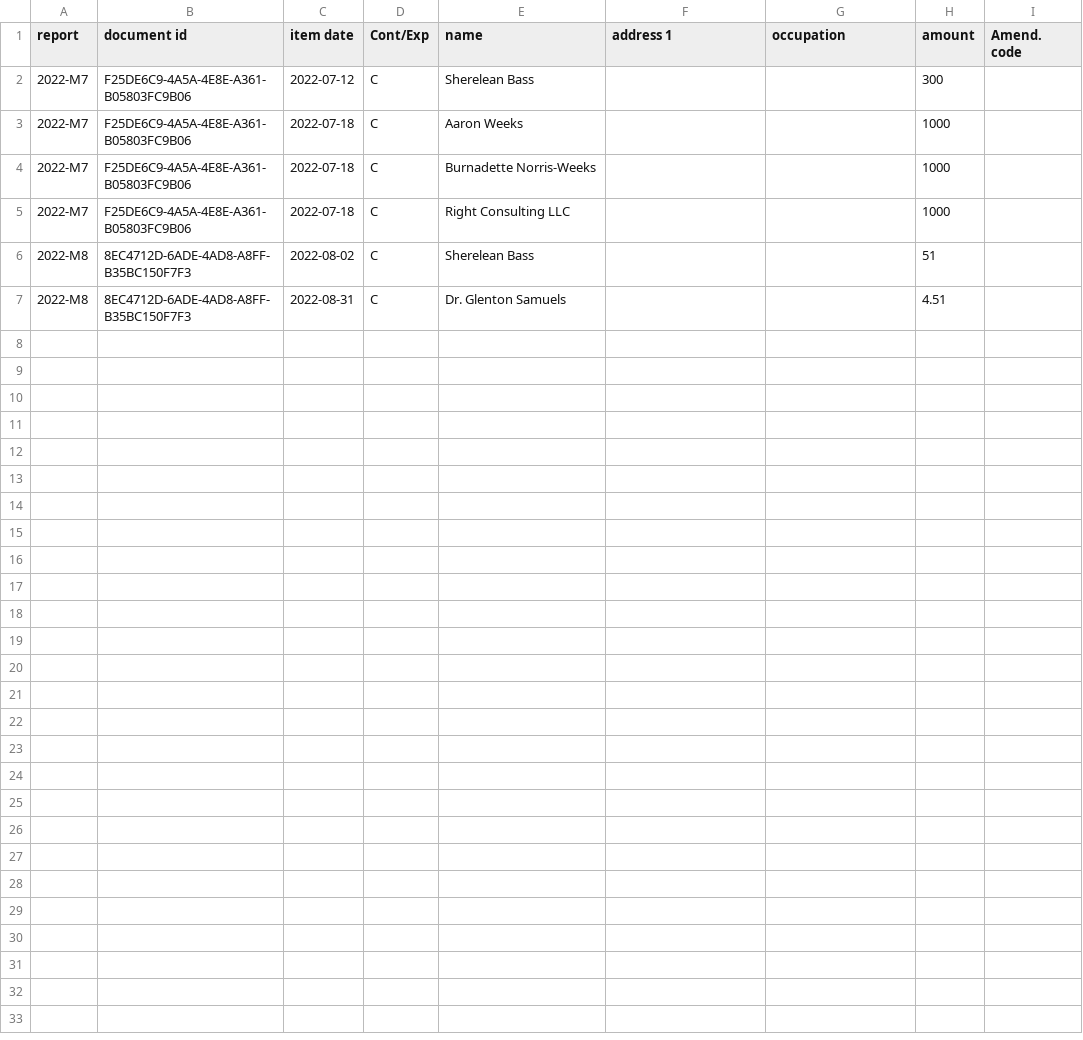
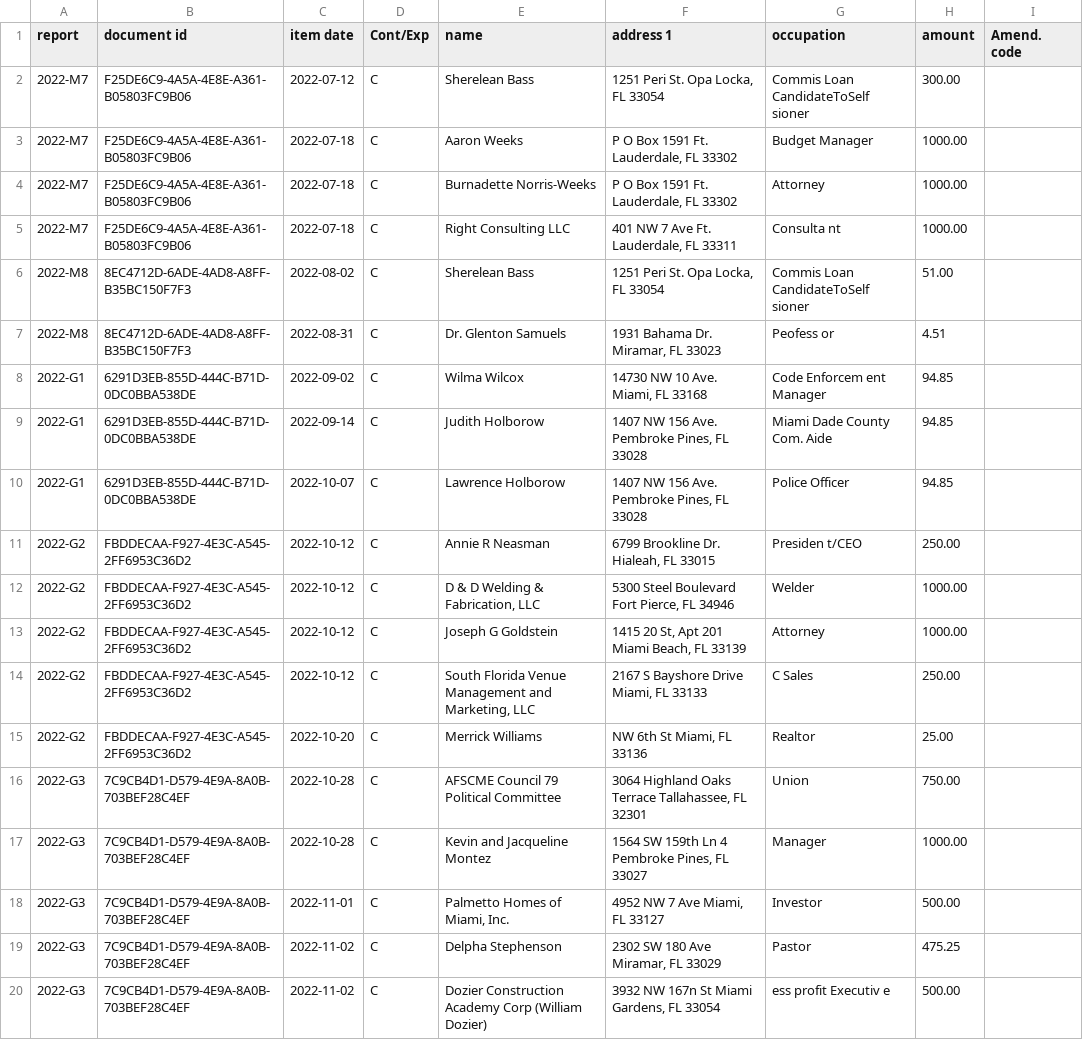
Before and after one commit to Brittybrit/vote-informed, a CSV file: scripts/data/city/opalocka/bass_2022.csv, drawn as a sheet; only a part is shown; the diff covers the shown part only.

```diff
--- a/scripts/data/city/opalocka/bass_2022.csv
+++ b/scripts/data/city/opalocka/bass_2022.csv
@@ -1,7 +1,20 @@
 report,document id,item date,Cont/Exp,name,address 1,occupation,amount,Amend. code
-2022-M7,F25DE6C9-4A5A-4E8E-A361-B05803FC9B06,2022-07-12,C,Sherelean Bass,,,300,
-2022-M7,F25DE6C9-4A5A-4E8E-A361-B05803FC9B06,2022-07-18,C,Aaron Weeks,,,1000,
-2022-M7,F25DE6C9-4A5A-4E8E-A361-B05803FC9B06,2022-07-18,C,Burnadette Norris-Weeks,,,1000,
-2022-M7,F25DE6C9-4A5A-4E8E-A361-B05803FC9B06,2022-07-18,C,Right Consulting LLC,,,1000,
-2022-M8,8EC4712D-6ADE-4AD8-A8FF-B35BC150F7F3,2022-08-02,C,Sherelean Bass,,,51,
-2022-M8,8EC4712D-6ADE-4AD8-A8FF-B35BC150F7F3,2022-08-31,C,Dr. Glenton Samuels,,,4.51,
+2022-M7,F25DE6C9-4A5A-4E8E-A361-B05803FC9B06,2022-07-12,C,Sherelean Bass,"1251 Peri St. Opa Locka, FL 33054",Commis Loan CandidateToSelf sioner,300.00,
+2022-M7,F25DE6C9-4A5A-4E8E-A361-B05803FC9B06,2022-07-18,C,Aaron Weeks,"P O Box 1591 Ft. Lauderdale, FL 33302",Budget Manager,1000.00,
+2022-M7,F25DE6C9-4A5A-4E8E-A361-B05803FC9B06,2022-07-18,C,Burnadette Norris-Weeks,"P O Box 1591 Ft. Lauderdale, FL 33302",Attorney,1000.00,
+2022-M7,F25DE6C9-4A5A-4E8E-A361-B05803FC9B06,2022-07-18,C,Right Consulting LLC,"401 NW 7 Ave Ft. Lauderdale, FL 33311",Consulta nt,1000.00,
+2022-M8,8EC4712D-6ADE-4AD8-A8FF-B35BC150F7F3,2022-08-02,C,Sherelean Bass,"1251 Peri St. Opa Locka, FL 33054",Commis Loan CandidateToSelf sioner,51.00,
+2022-M8,8EC4712D-6ADE-4AD8-A8FF-B35BC150F7F3,2022-08-31,C,Dr. Glenton Samuels,"1931 Bahama Dr. Miramar, FL 33023",Peofess or,4.51,
+2022-G1,6291D3EB-855D-444C-B71D-0DC0BBA538DE,2022-09-02,C,Wilma Wilcox,"14730 NW 10 Ave. Miami, FL 33168",Code Enforcem ent Manager,94.85,
+2022-G1,6291D3EB-855D-444C-B71D-0DC0BBA538DE,2022-09-14,C,Judith Holborow,"1407 NW 156 Ave. Pembroke Pines, FL 33028",Miami Dade County Com. Aide,94.85,
+2022-G1,6291D3EB-855D-444C-B71D-0DC0BBA538DE,2022-10-07,C,Lawrence Holborow,"1407 NW 156 Ave. Pembroke Pines, FL 33028",Police Officer,94.85,
+2022-G2,FBDDECAA-F927-4E3C-A545-2FF6953C36D2,2022-10-12,C,Annie R Neasman,"6799 Brookline Dr. Hialeah, FL 33015",Presiden t/CEO,250.00,
+2022-G2,FBDDECAA-F927-4E3C-A545-2FF6953C36D2,2022-10-12,C,"D & D Welding & Fabrication, LLC","5300 Steel Boulevard Fort Pierce, FL 34946",Welder,1000.00,
+2022-G2,FBDDECAA-F927-4E3C-A545-2FF6953C36D2,2022-10-12,C,Joseph G Goldstein,"1415 20 St, Apt 201 Miami Beach, FL 33139",Attorney,1000.00,
+2022-G2,FBDDECAA-F927-4E3C-A545-2FF6953C36D2,2022-10-12,C,"South Florida Venue Management and Marketing, LLC","2167 S Bayshore Drive Miami, FL 33133",C Sales,250.00,
+2022-G2,FBDDECAA-F927-4E3C-A545-2FF6953C36D2,2022-10-20,C,Merrick Williams,"NW 6th St Miami, FL 33136",Realtor,25.00,
+2022-G3,7C9CB4D1-D579-4E9A-8A0B-703BEF28C4EF,2022-10-28,C,AFSCME Council 79 Political Committee,"3064 Highland Oaks Terrace Tallahassee, FL 32301",Union,750.00,
+2022-G3,7C9CB4D1-D579-4E9A-8A0B-703BEF28C4EF,2022-10-28,C,Kevin and Jacqueline Montez,"1564 SW 159th Ln 4 Pembroke Pines, FL 33027",Manager,1000.00,
+2022-G3,7C9CB4D1-D579-4E9A-8A0B-703BEF28C4EF,2022-11-01,C,"Palmetto Homes of Miami, Inc.","4952 NW 7 Ave Miami, FL 33127",Investor,500.00,
+2022-G3,7C9CB4D1-D579-4E9A-8A0B-703BEF28C4EF,2022-11-02,C,Delpha Stephenson,"2302 SW 180 Ave Miramar, FL 33029",Pastor,475.25,
+2022-G3,7C9CB4D1-D579-4E9A-8A0B-703BEF28C4EF,2022-11-02,C,Dozier Construction Academy Corp (William Dozier),"3932 NW 167n St Miami Gardens, FL 33054",ess profit Executiv e,500.00,
```
Also changed, not shown: 6 added rows elsewhere in this file, scripts/data/city/opalocka/ervin_2022.csv, 24 other files.
